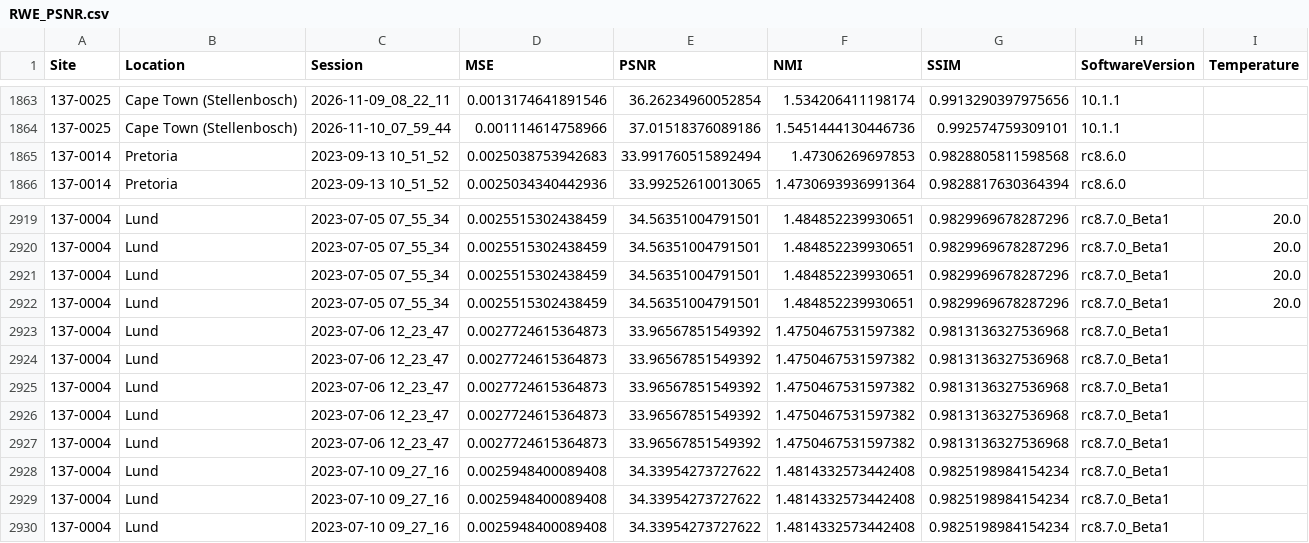
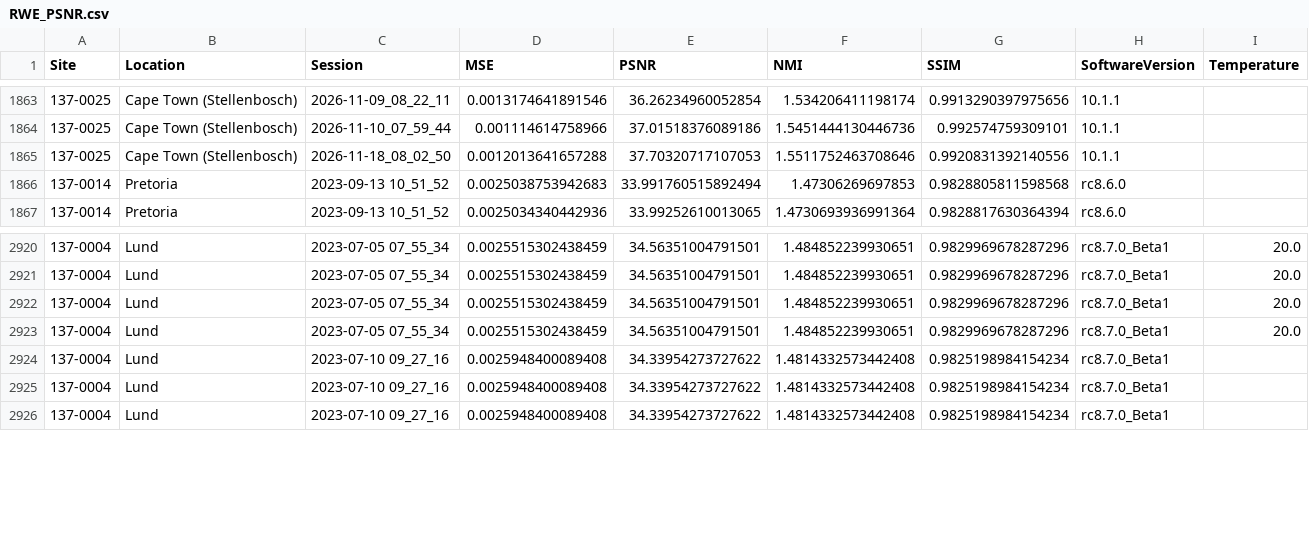
Before and after one commit to UNITY-Physics/UNITY-Dashboard, a CSV file: src/data/RWE_PSNR.csv, drawn as a sheet; only a part is shown, gaps mark what is left out.

```diff
--- a/src/data/RWE_PSNR.csv
+++ b/src/data/RWE_PSNR.csv
@@ -1864,2 +1864,3 @@ Site,Location,Session,MSE,PSNR,NMI,SSIM,SoftwareVersion,Temperature
 137-0025,Cape Town (Stellenbosch),2026-11-10_07_59_44,0.001114614758966,37.01518376089186,1.5451444130446736,0.992574759309101,10.1.1,
+137-0025,Cape Town (Stellenbosch),2026-11-18_08_02_50,0.0012013641657288,37.70320717107053,1.5511752463708646,0.9920831392140556,10.1.1,
 137-0014,Pretoria,2023-09-13 10_51_52,0.0025038753942683,33.991760515892494,1.47306269697853,0.9828805811598568,rc8.6.0,
@@ -2922,7 +2923,2 @@ Site,Location,Session,MSE,PSNR,NMI,SSIM,SoftwareVersion,Temperature
 137-0004,Lund,2023-07-05 07_55_34,0.0025515302438459,34.56351004791501,1.484852239930651,0.9829969678287296,rc8.7.0_Beta1,20.0
-137-0004,Lund,2023-07-06 12_23_47,0.0027724615364873,33.96567851549392,1.4750467531597382,0.9813136327536968,rc8.7.0_Beta1,
-137-0004,Lund,2023-07-06 12_23_47,0.0027724615364873,33.96567851549392,1.4750467531597382,0.9813136327536968,rc8.7.0_Beta1,
-137-0004,Lund,2023-07-06 12_23_47,0.0027724615364873,33.96567851549392,1.4750467531597382,0.9813136327536968,rc8.7.0_Beta1,
-137-0004,Lund,2023-07-06 12_23_47,0.0027724615364873,33.96567851549392,1.4750467531597382,0.9813136327536968,rc8.7.0_Beta1,
-137-0004,Lund,2023-07-06 12_23_47,0.0027724615364873,33.96567851549392,1.4750467531597382,0.9813136327536968,rc8.7.0_Beta1,
 137-0004,Lund,2023-07-10 09_27_16,0.0025948400089408,34.33954273727622,1.4814332573442408,0.9825198984154234,rc8.7.0_Beta1,
```
